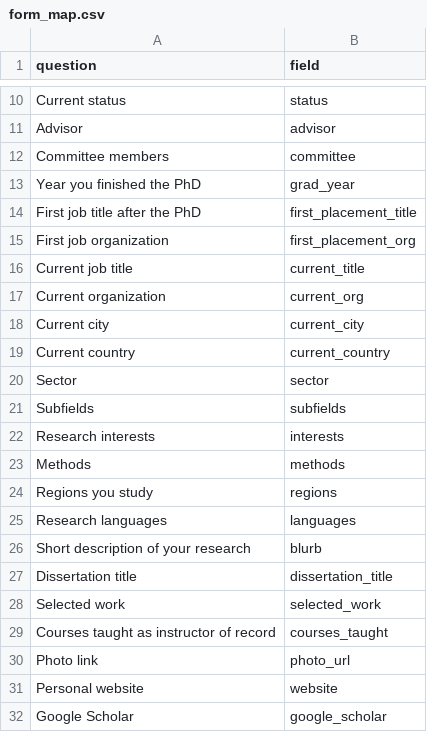
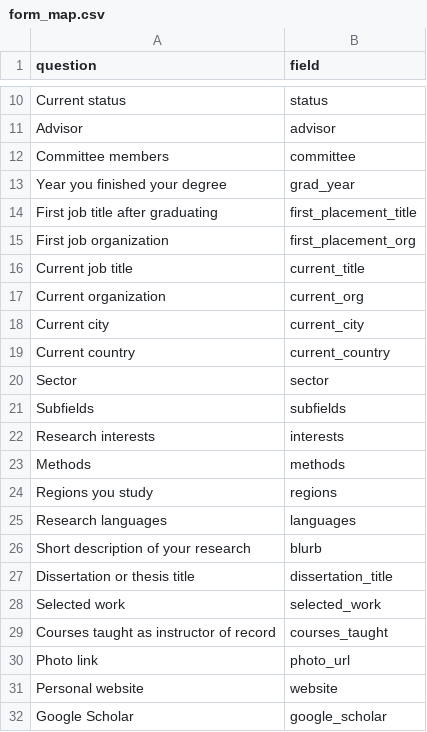
Before and after one commit to ani-sdhu/GSN, a CSV file: data/form_map.csv, drawn as a sheet; only a part is shown, gaps mark what is left out.

```diff
--- a/data/form_map.csv
+++ b/data/form_map.csv
@@ -12,4 +12,4 @@ Advisor,advisor
 Committee members,committee
-Year you finished the PhD,grad_year
-First job title after the PhD,first_placement_title
+Year you finished your degree,grad_year
+First job title after graduating,first_placement_title
 First job organization,first_placement_org
@@ -26,3 +26,3 @@ Research languages,languages
 Short description of your research,blurb
-Dissertation title,dissertation_title
+Dissertation or thesis title,dissertation_title
 Selected work,selected_work
```
Also changed, not shown: 4 other files.
